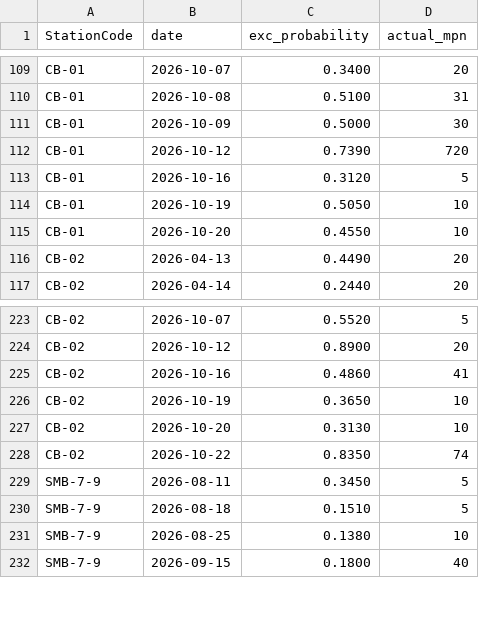
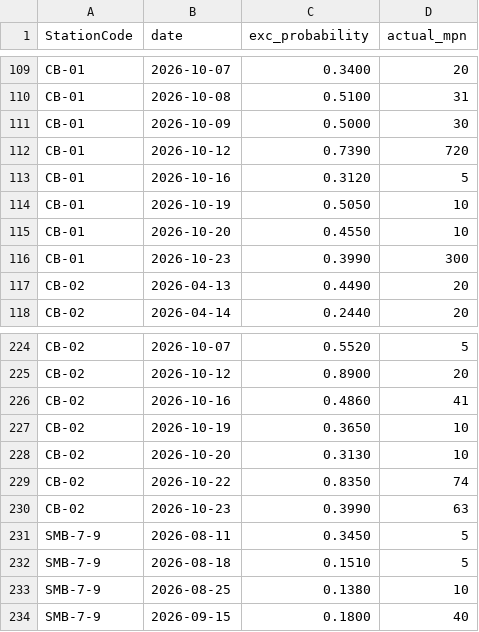
Before and after one commit to eymoney13/hermosa-pilot-dashboard, a CSV file: public/data/cabrillo/accuracy.csv, drawn as a sheet; only a part is shown, gaps mark what is left out; the diff names each change by its address in the sheet, - before the commit and + after, or states it on an @@ line.

```diff
--- a/public/data/cabrillo/accuracy.csv
+++ b/public/data/cabrillo/accuracy.csv
+row 116: CB-01 | 2026-10-23 | 0.3990 | 300
+row 230: CB-02 | 2026-10-23 | 0.3990 | 63
```
Also changed, not shown: public/data/cabrillo/forecast_3day.csv, public/data/cabrillo/history_3day.csv, 1 other file.
